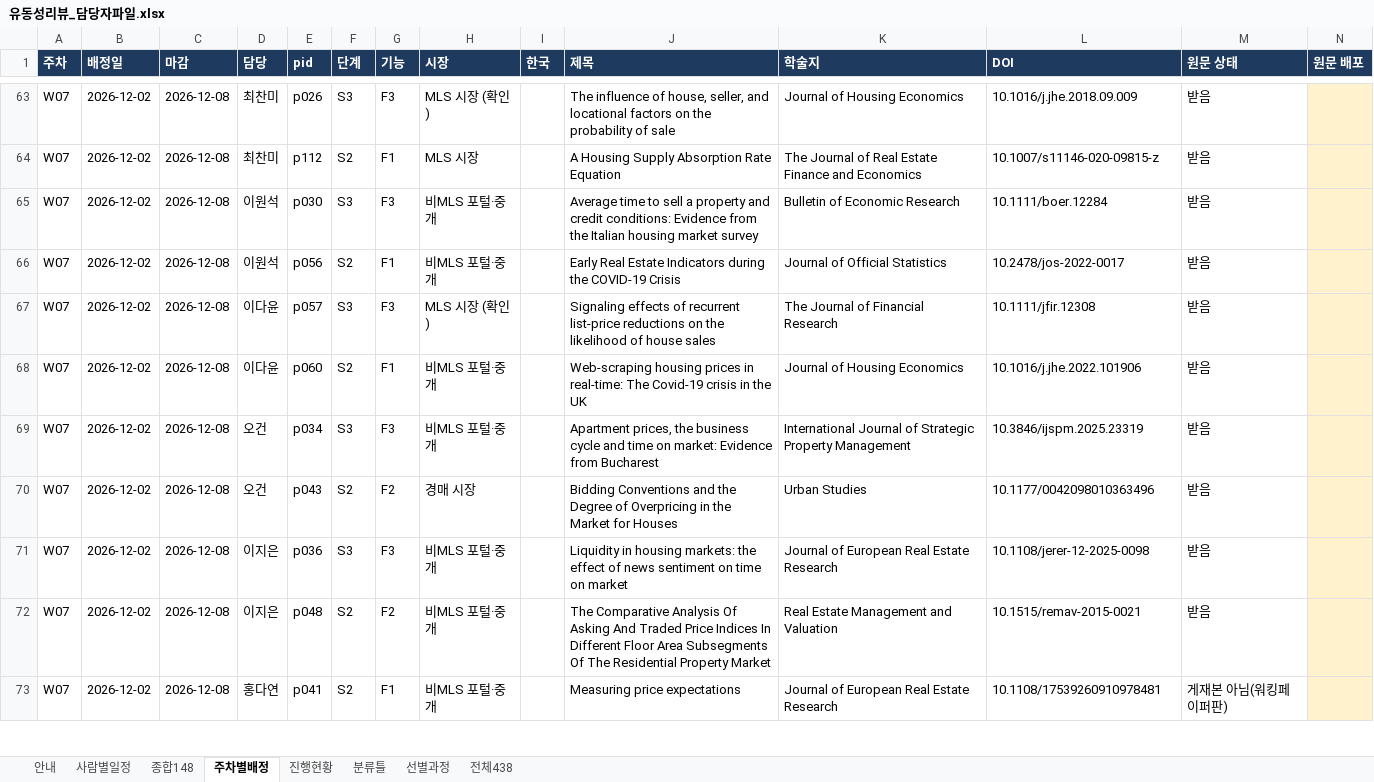
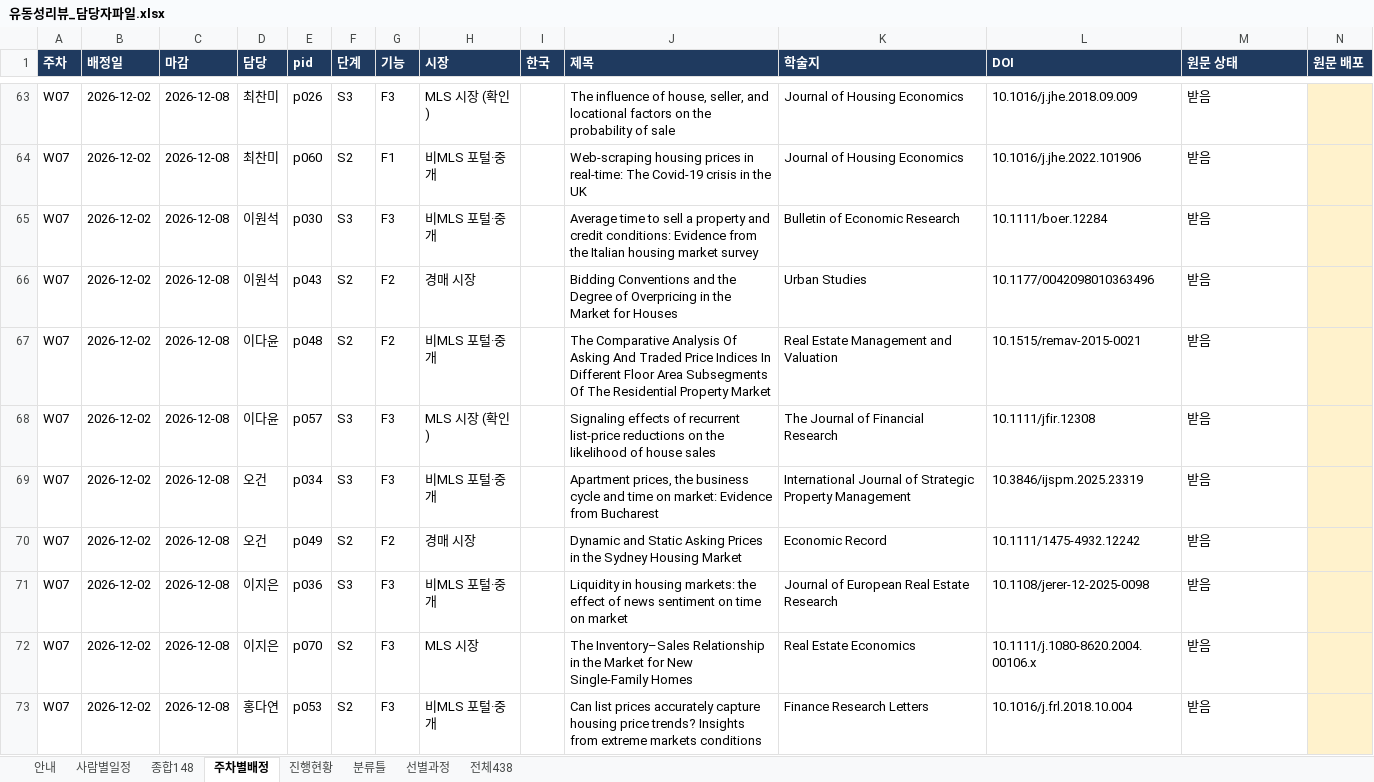
Before and after one commit to csbee89/literature-review, an Excel workbook: handover/유동성리뷰_담당자파일.xlsx, sheet 주차별배정, drawn as a sheet; only a part is shown, gaps mark what is left out; values as stored, in another font and other column widths than the file's, no borders; charts and pictures not drawn; removed rows and columns are numbered as before the commit, all else as after; rows hold the shown columns only; the diff covers the shown part only; the diff names each change by its address in the sheet, - before the commit and + after, or states it on an @@ line.

```diff
--- a/handover/유동성리뷰_담당자파일.xlsx (sheet 주차별배정)
+++ b/handover/유동성리뷰_담당자파일.xlsx (sheet 주차별배정)
-E64 (pid): p112
+E64 (pid): p060
-H64 (시장): MLS 시장
+H64 (시장): 비MLS 포털·중개
-J64 (제목): A Housing Supply Absorption Rate Equation
+J64 (제목): Web-scraping housing prices in real-time: The Covid-19 crisis in the UK
-K64 (학술지): The Journal of Real Estate Finance and Economics
+K64 (학술지): Journal of Housing Economics
-L64 (DOI): 10.1007/s11146-020-09815-z
+L64 (DOI): 10.1016/j.jhe.2022.101906
+row 66: W07 | 2026-12-02 | 2026-12-08 | 이원석 | p043 | S2 | F2 | 경매 시장 |  | Bidding Conventions and the Degree of Overpricing in the Market for Houses | Urban Studies | 10.1177/0042098010363496 | 받음
-D67 (담당): 이원석
+D67 (담당): 이다윤
-E67 (pid): p056
+E67 (pid): p048
-G67 (기능): F1
+G67 (기능): F2
-J67 (제목): Early Real Estate Indicators during the COVID-19 Crisis
+J67 (제목): The Comparative Analysis Of Asking And Traded Price Indices In Different Floor Area Subsegments Of The Residential Property Market
-K67 (학술지): Journal of Official Statistics
+K67 (학술지): Real Estate Management and Valuation
-L67 (DOI): 10.2478/jos-2022-0017
+L67 (DOI): 10.1515/remav-2015-0021
-row 68: W07 | 2026-12-02 | 2026-12-08 | 이다윤 | p060 | S2 | F1 | 비MLS 포털·중개 |  | Web-scraping housing prices in real-time: The Covid-19 crisis in the UK | Journal of Housing Economics | 10.1016/j.jhe.2022.101906 | 받음
-E70 (pid): p043
+E70 (pid): p049
-J70 (제목): Bidding Conventions and the Degree of Overpricing in the Market for Houses
+J70 (제목): Dynamic and Static Asking Prices in the Sydney Housing Market
-K70 (학술지): Urban Studies
+K70 (학술지): Economic Record
-L70 (DOI): 10.1177/0042098010363496
+L70 (DOI): 10.1111/1475-4932.12242
-E72 (pid): p048
+E72 (pid): p070
-G72 (기능): F2
+G72 (기능): F3
-H72 (시장): 비MLS 포털·중개
+H72 (시장): MLS 시장
-J72 (제목): The Comparative Analysis Of Asking And Traded Price Indices In Different Floor Area Subsegments Of The Residential Property Market
+J72 (제목): The Inventory–Sales Relationship in the Market for New Single‐Family Homes
-K72 (학술지): Real Estate Management and Valuation
+K72 (학술지): Real Estate Economics
-L72 (DOI): 10.1515/remav-2015-0021
+L72 (DOI): 10.1111/j.1080-8620.2004.00106.x
-E73 (pid): p041
+E73 (pid): p053
-G73 (기능): F1
+G73 (기능): F3
-J73 (제목): Measuring price expectations
+J73 (제목): Can list prices accurately capture housing price trends? Insights from extreme markets conditions
-K73 (학술지): Journal of European Real Estate Research
+K73 (학술지): Finance Research Letters
-L73 (DOI): 10.1108/17539260910978481
+L73 (DOI): 10.1016/j.frl.2018.10.004
-M73 (원문 상태): 게재본 아님(워킹페이퍼판)
+M73 (원문 상태): 받음
```
Also changed, not shown: 6 added rows, 6 removed rows and 353 edited cells elsewhere in this sheet, sheet 사람별일정, sheet 진행현황, 6 other files.
